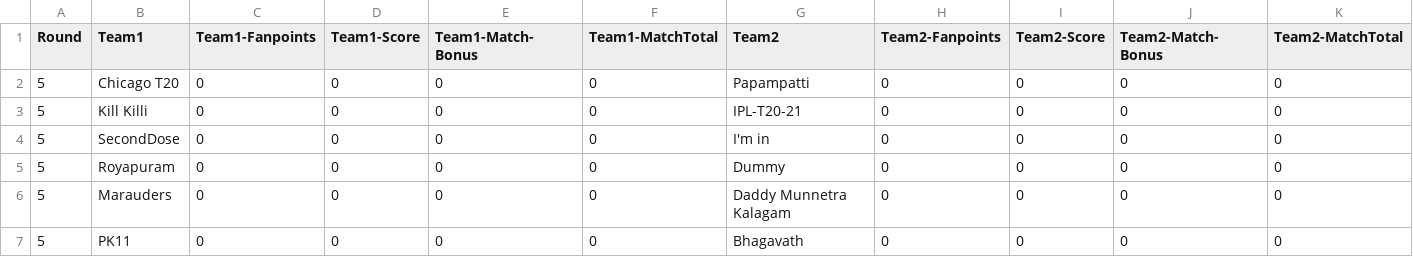
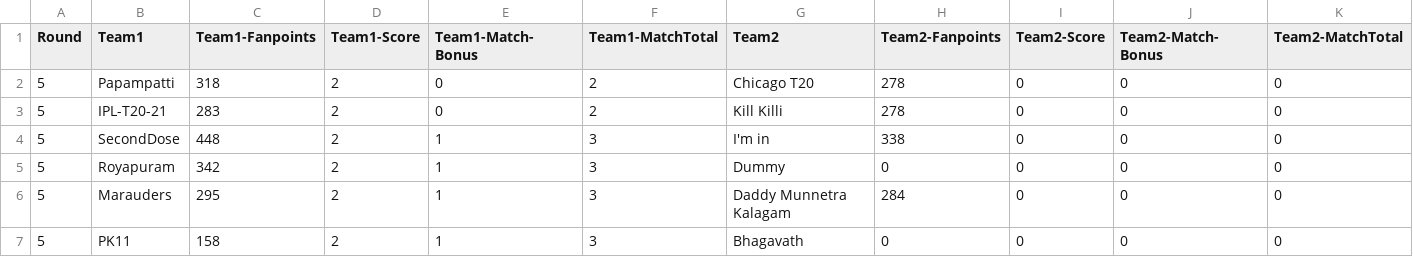
Before and after one commit to arun4by4/ipl-fantasy-scores, a CSV file: current-round.csv, drawn as a sheet.

```diff
--- a/current-round.csv
+++ b/current-round.csv
@@ -1,7 +1,7 @@
 Round,Team1,Team1-Fanpoints,Team1-Score,Team1-Match-Bonus,Team1-MatchTotal,Team2,Team2-Fanpoints,Team2-Score,Team2-Match-Bonus,Team2-MatchTotal
-5,Chicago T20,0,0,0,0,Papampatti,0,0,0,0
-5,Kill Killi,0,0,0,0,IPL-T20-21,0,0,0,0
-5,SecondDose,0,0,0,0,I'm in,0,0,0,0
-5,Royapuram,0,0,0,0,Dummy,0,0,0,0
-5,Marauders,0,0,0,0,Daddy Munnetra Kalagam,0,0,0,0
-5,PK11,0,0,0,0,Bhagavath,0,0,0,0
+5,Papampatti,318,2,0,2,Chicago T20,278,0,0,0
+5,IPL-T20-21,283,2,0,2,Kill Killi,278,0,0,0
+5,SecondDose,448,2,1,3,I'm in,338,0,0,0
+5,Royapuram,342,2,1,3,Dummy,0,0,0,0
+5,Marauders,295,2,1,3,Daddy Munnetra Kalagam,284,0,0,0
+5,PK11,158,2,1,3,Bhagavath,0,0,0,0
```
Also changed, not shown: head-2-head-history.csv.
